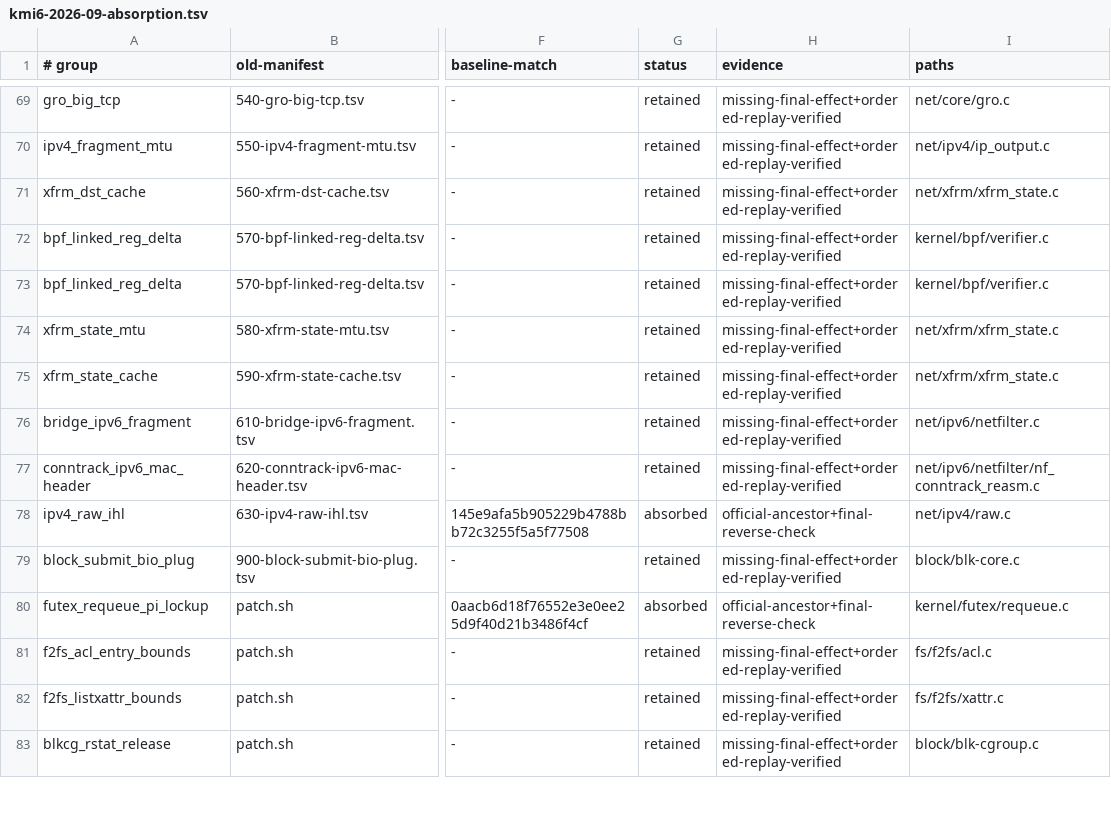
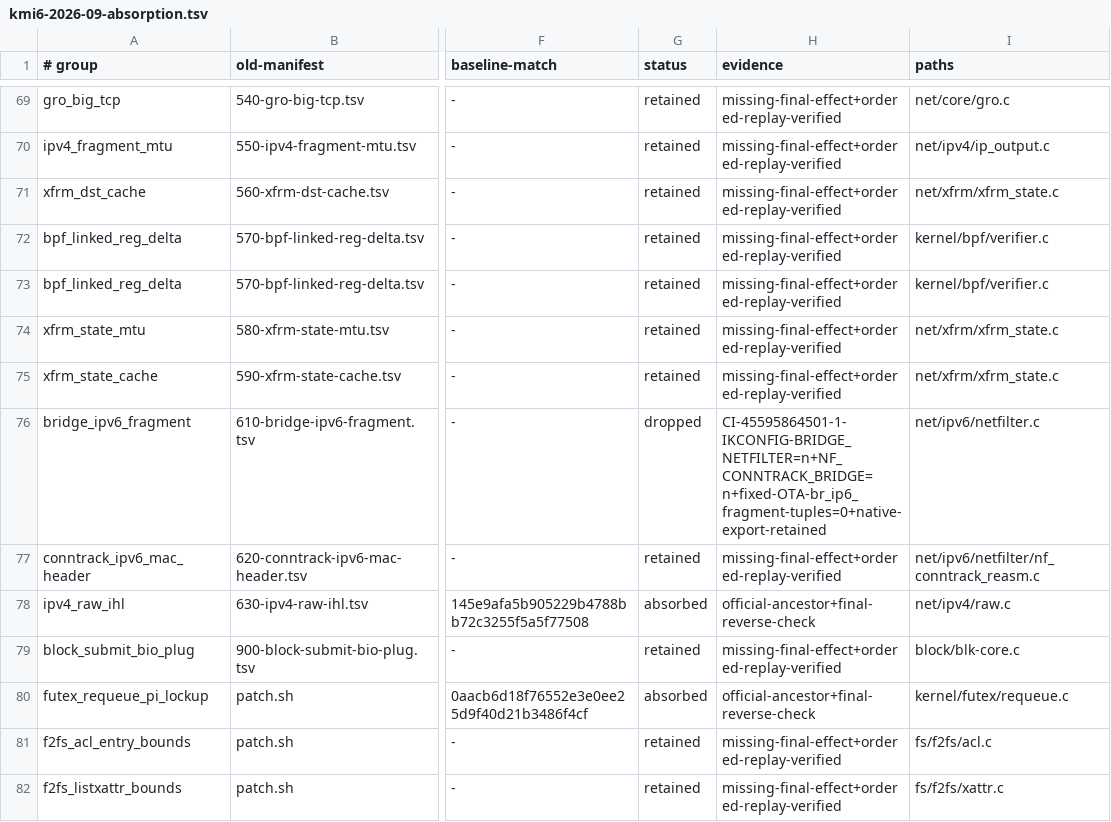
Before and after one commit to LunaKernel/LunaKernel_xiaomi_sm8850, a TSV file: patches/backports/kmi6-2026-09-absorption.tsv, drawn as a sheet; only a part is shown, gaps mark what is left out; the shorter side is filled out with more unchanged rows; the diff names each change by its address in the sheet, - before the commit and + after, or states it on an @@ line.

Commit message:
chore(backports): 试删当前配置未启用的桥接回移 610

```diff
--- a/patches/backports/kmi6-2026-09-absorption.tsv
+++ b/patches/backports/kmi6-2026-09-absorption.tsv
-G76 (status): retained
+G76 (status): dropped
-H76 (evidence): missing-final-effect+ordered-replay-verified
+H76 (evidence): CI-45595864501-1-IKCONFIG-BRIDGE_NETFILTER=n+NF_CONNTRACK_BRIDGE=n+fixed-OTA-br_ip6_fragment-tuples=0+native-export-retained
```
Also changed, not shown: patches/backports/kmi6-2026-09-quality.tsv, 3 other files.
